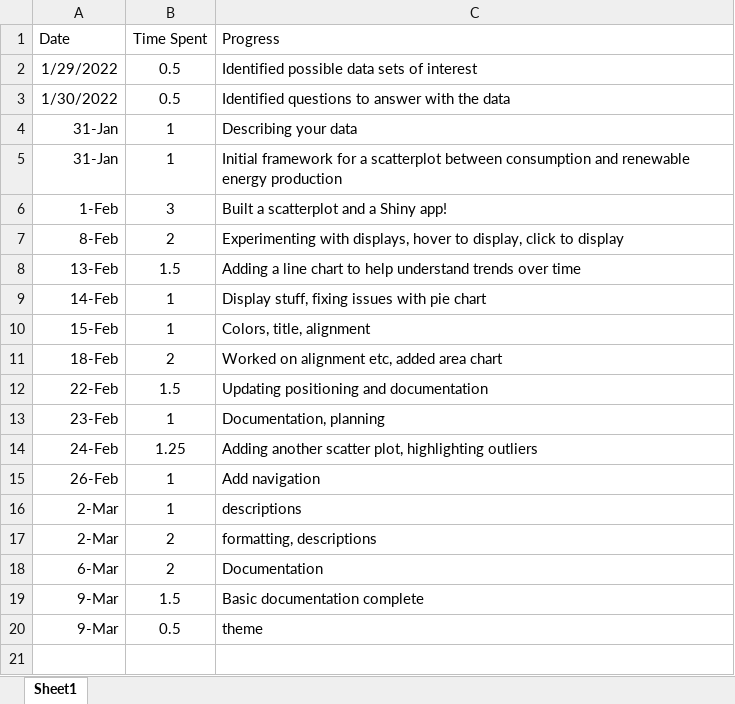
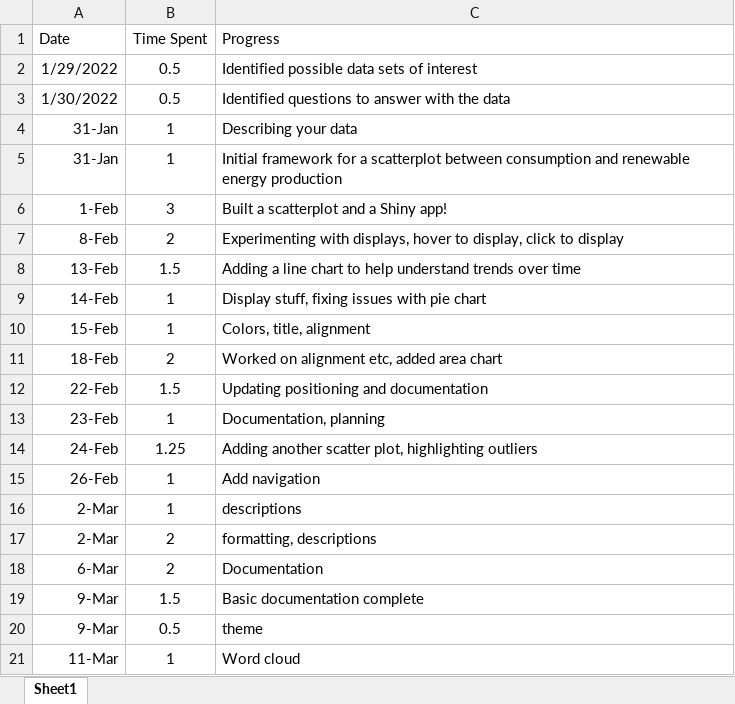
Before and after one commit to noahfehr/324-individual-project, an Excel workbook: time-log.xlsx, sheet Sheet1, drawn as a sheet; values as stored, in another font and other column widths than the file's, no borders; the diff names each change by its address in the sheet, - before the commit and + after, or states it on an @@ line.

```diff
--- a/time-log.xlsx (sheet Sheet1)
+++ b/time-log.xlsx (sheet Sheet1)
+row 21: 11-Mar | 1 | Word cloud
```
Also changed, not shown: 1 other file.
